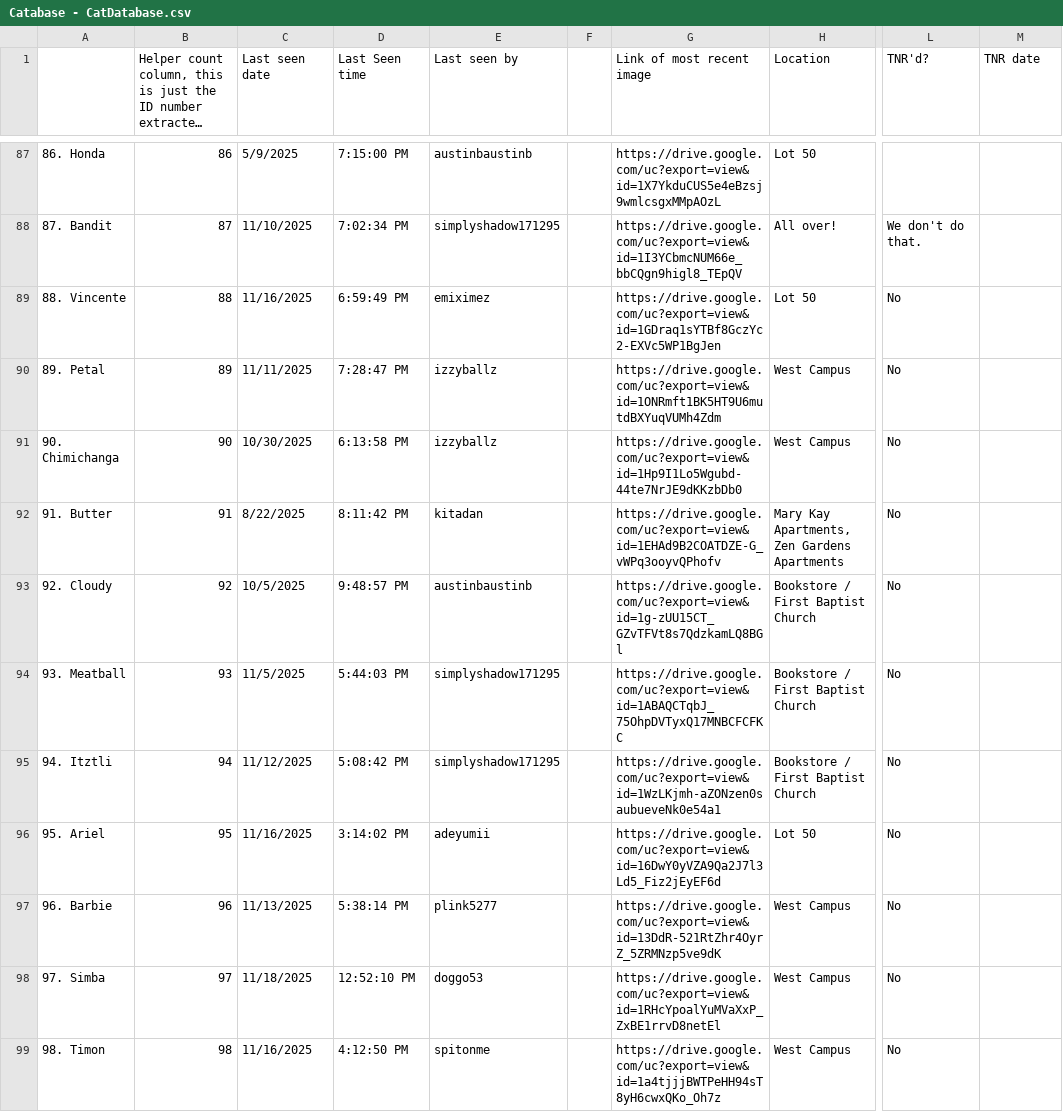
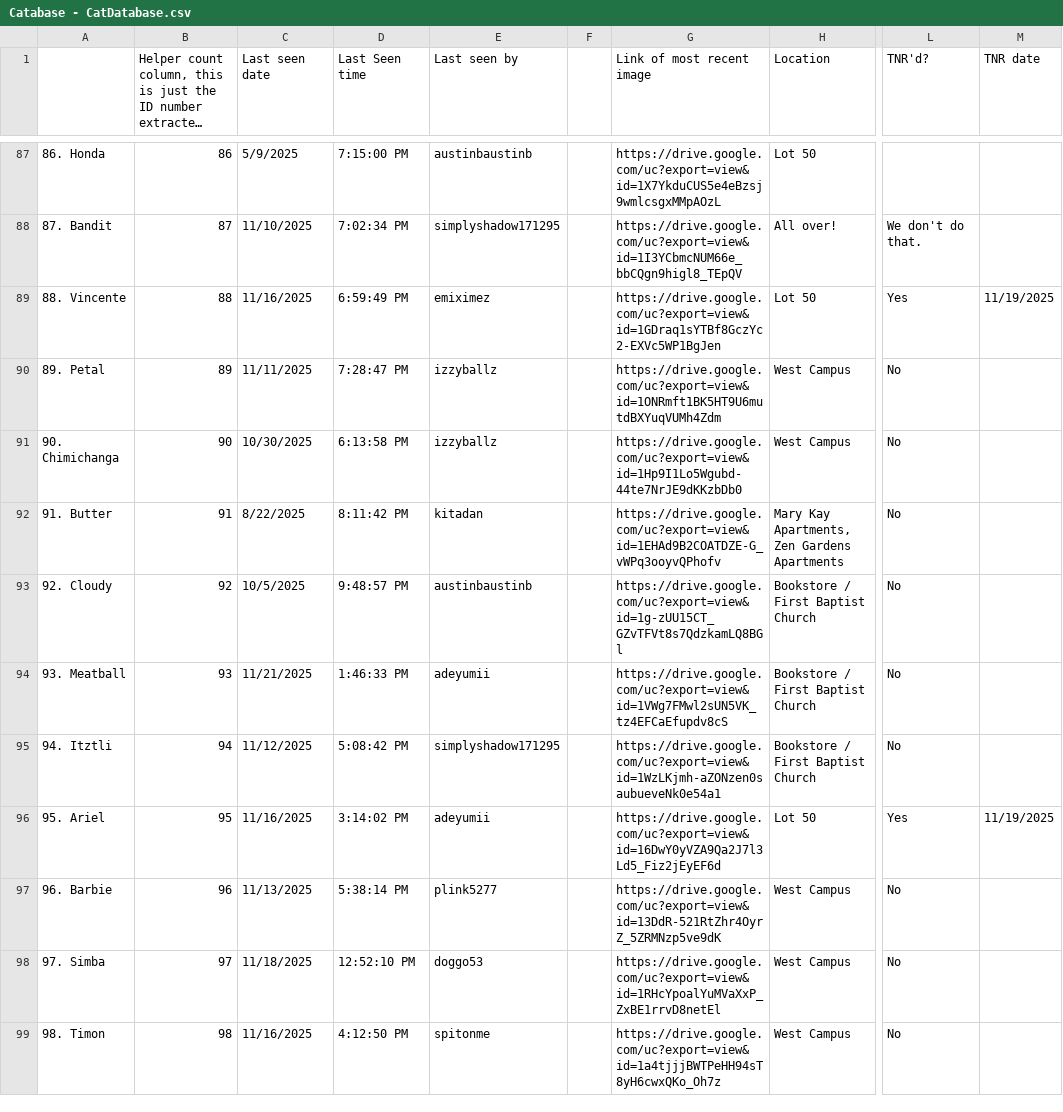
Before and after one commit to Austin-J-B/PyTomCat, a CSV file: Catabase - CatDatabase.csv, drawn as a sheet; only a part is shown, gaps mark what is left out; long unchanged cells end in …; the diff covers the shown part only; the diff names each change by its address in the sheet, - before the commit and + after, or states it on an @@ line.

```diff
--- a/Catabase - CatDatabase.csv
+++ b/Catabase - CatDatabase.csv
-L89 (TNR'd?): No
+L89 (TNR'd?): Yes
-M89 (TNR date): (empty)
+M89 (TNR date): 11/19/2025
-C94 (Last seen date): 11/5/2025
+C94 (Last seen date): 11/21/2025
-D94 (Last Seen time): 5:44:03 PM
+D94 (Last Seen time): 1:46:33 PM
-E94 (Last seen by): simplyshadow171295
+E94 (Last seen by): adeyumii
-G94 (Link of most recent image): https://drive.google.com/uc?export=view&id=1ABAQCTqbJ_75OhpDVTyxQ17MNBCFCFKC
+G94 (Link of most recent image): https://drive.google.com/uc?export=view&id=1VWg7FMwl2sUN5VK_tz4EFCaEfupdv8cS
-L96 (TNR'd?): No
+L96 (TNR'd?): Yes
-M96 (TNR date): (empty)
+M96 (TNR date): 11/19/2025
```
Also changed, not shown: 1 added row and 64 edited cells elsewhere in this file.
